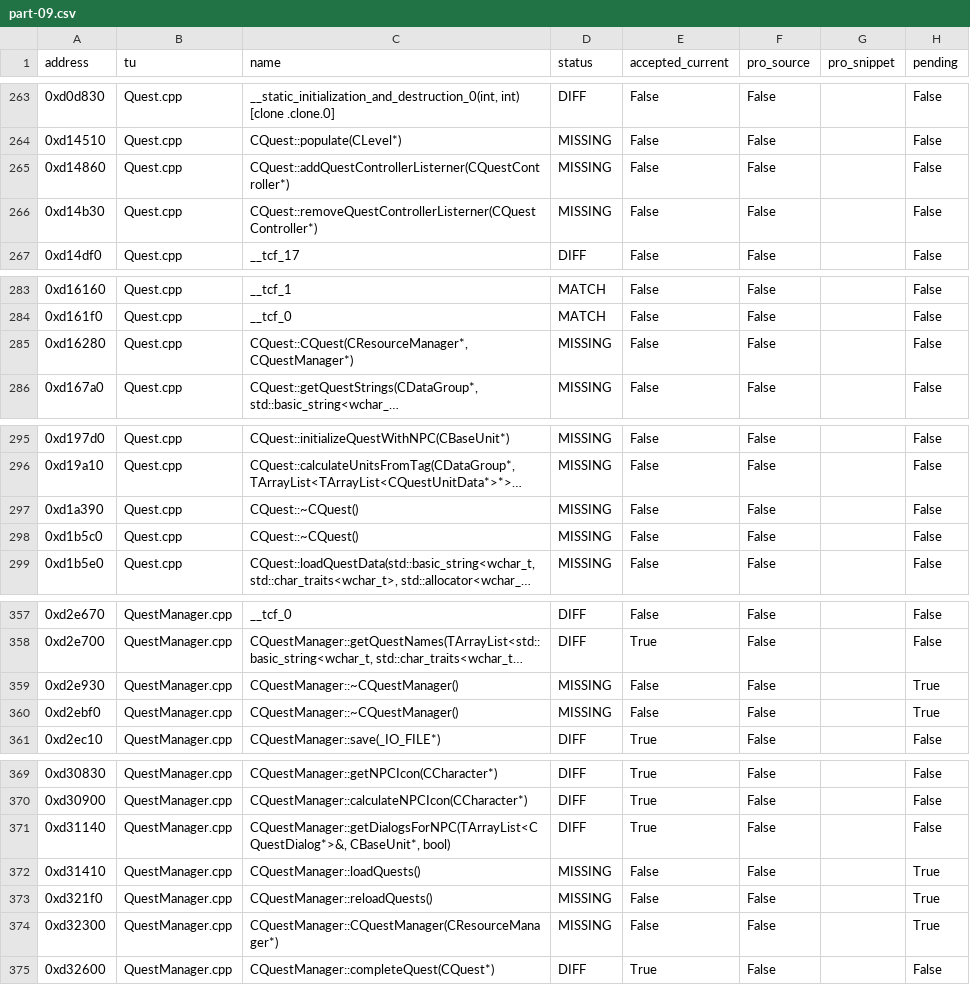
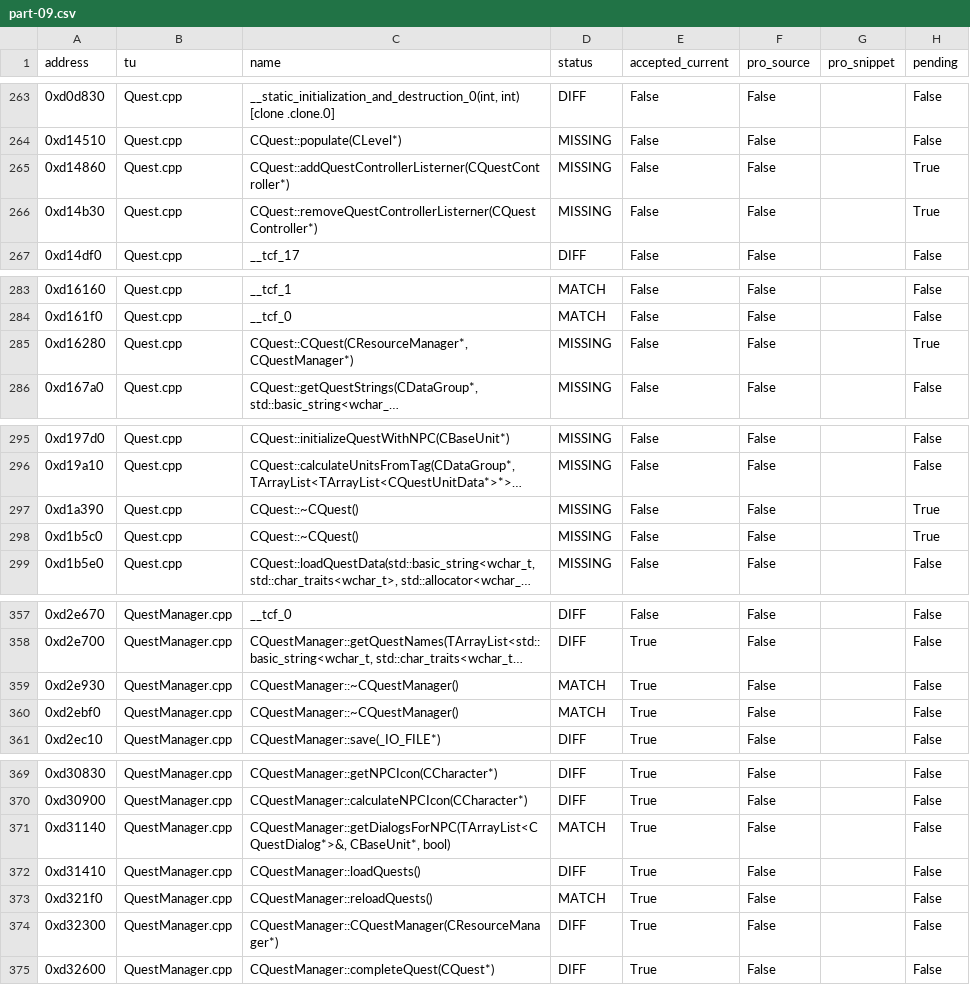
Before and after one commit to Qweasd123tg/OpenTorchlight, a CSV file: handoff/ALL_FUNCTIONS/part-09.csv, drawn as a sheet; only a part is shown, gaps mark what is left out; long unchanged cells end in …; the diff covers the shown part only; the diff names each change by its address in the sheet, - before the commit and + after, or states it on an @@ line.

Commit message:
Refresh full Pro handoff through verified PR98; preserve findings and pending Quest lifetime

```diff
--- a/handoff/ALL_FUNCTIONS/part-09.csv
+++ b/handoff/ALL_FUNCTIONS/part-09.csv
-H265:H266 (pending): False
+H265:H266 (pending): True
-H285 (pending): False
+H285 (pending): True
-H297:H298 (pending): False
+H297:H298 (pending): True
-D359:D360 (status): MISSING
+D359:D360 (status): MATCH
-E359:E360 (accepted_current): False
+E359:E360 (accepted_current): True
-H359:H360 (pending): True
+H359:H360 (pending): False
-D371 (status): DIFF
+D371 (status): MATCH
-D372 (status): MISSING
+D372 (status): DIFF
-E372:E374 (accepted_current): False
+E372:E374 (accepted_current): True
-H372:H374 (pending): True
+H372:H374 (pending): False
-D373 (status): MISSING
+D373 (status): MATCH
-D374 (status): MISSING
+D374 (status): DIFF
```
Also changed, not shown: 2 edited cells elsewhere in this file, 32 other files.
